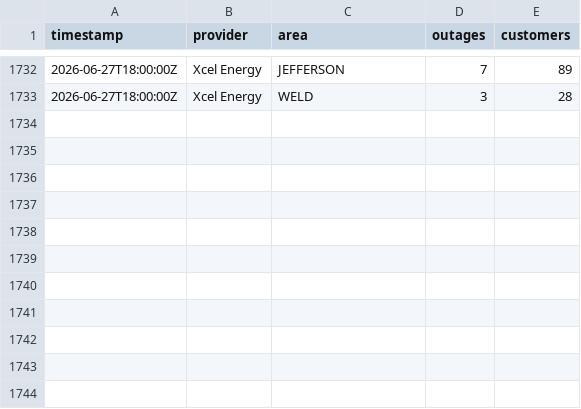
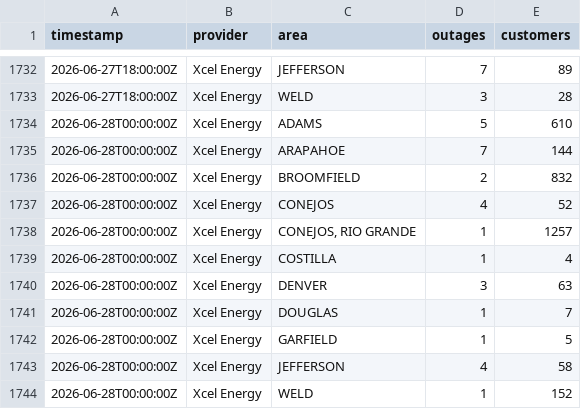
Before and after one commit to aachokey/denver-outages, a CSV file: outage-history.csv, drawn as a sheet; only a part is shown, gaps mark what is left out; the diff names each change by its address in the sheet, - before the commit and + after, or states it on an @@ line.

```diff
--- a/outage-history.csv
+++ b/outage-history.csv
+row 1734: 2026-06-28T00:00:00Z | Xcel Energy | ADAMS | 5 | 610
+row 1735: 2026-06-28T00:00:00Z | Xcel Energy | ARAPAHOE | 7 | 144
+row 1736: 2026-06-28T00:00:00Z | Xcel Energy | BROOMFIELD | 2 | 832
+row 1737: 2026-06-28T00:00:00Z | Xcel Energy | CONEJOS | 4 | 52
+row 1738: 2026-06-28T00:00:00Z | Xcel Energy | CONEJOS, RIO GRANDE | 1 | 1257
+row 1739: 2026-06-28T00:00:00Z | Xcel Energy | COSTILLA | 1 | 4
+row 1740: 2026-06-28T00:00:00Z | Xcel Energy | DENVER | 3 | 63
+row 1741: 2026-06-28T00:00:00Z | Xcel Energy | DOUGLAS | 1 | 7
+row 1742: 2026-06-28T00:00:00Z | Xcel Energy | GARFIELD | 1 | 5
+row 1743: 2026-06-28T00:00:00Z | Xcel Energy | JEFFERSON | 4 | 58
+row 1744: 2026-06-28T00:00:00Z | Xcel Energy | WELD | 1 | 152
```
Also changed, not shown: 3 other files.
